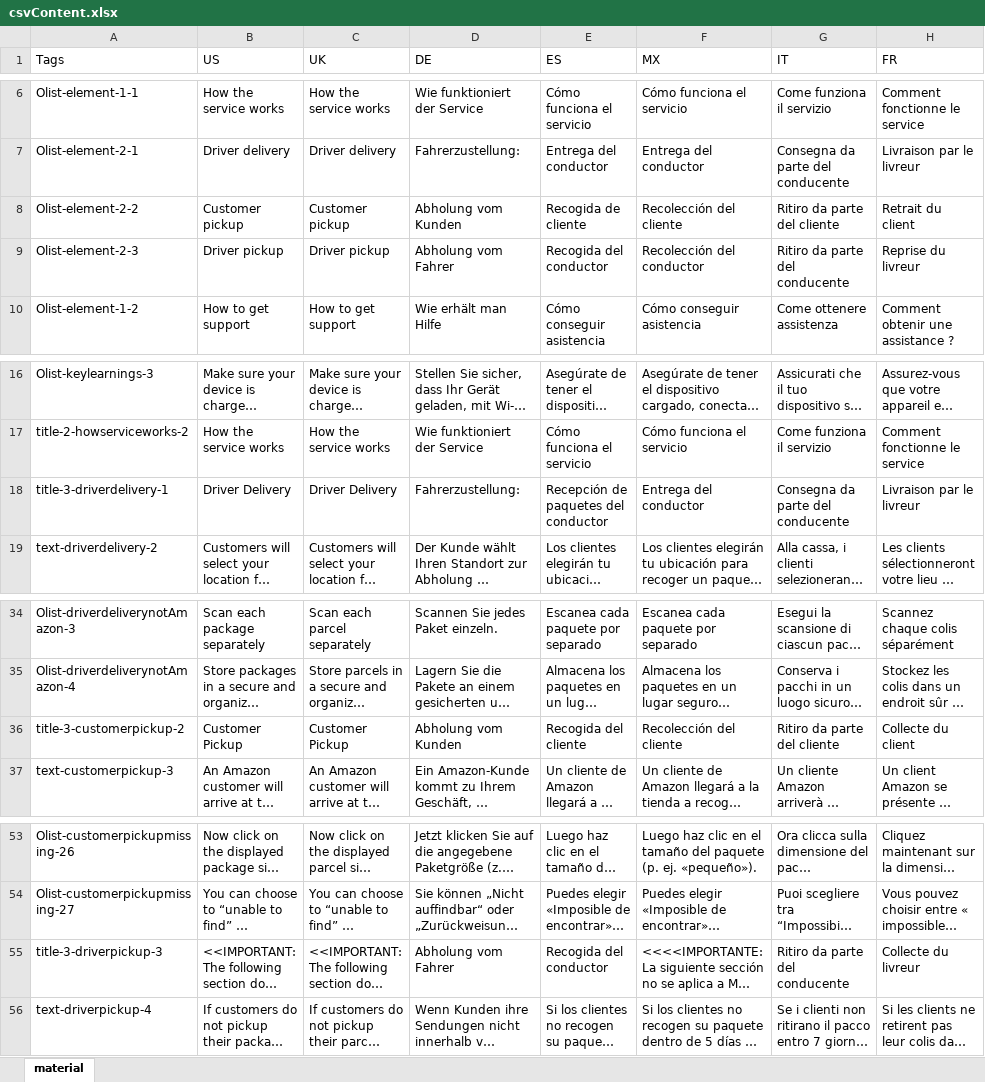
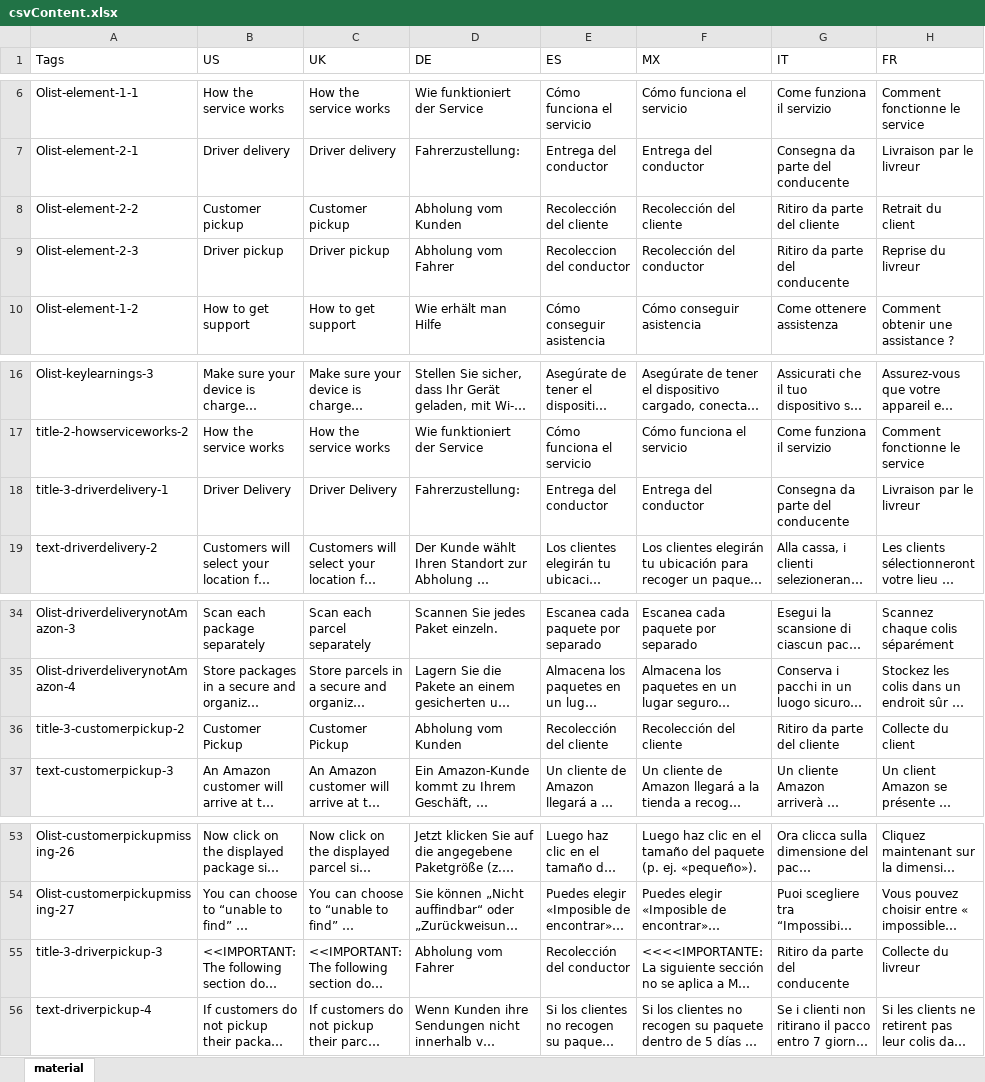
Before and after one commit to amzn/amazon-hub-support, an Excel workbook: translations/handshake/csvContent.xlsx, sheet material, drawn as a sheet; only a part is shown, gaps mark what is left out; long unchanged cells end in …; values as stored, in another font and other column widths than the file's, no borders; the diff names each change by its address in the sheet, - before the commit and + after, or states it on an @@ line.

```diff
--- a/translations/handshake/csvContent.xlsx (sheet material)
+++ b/translations/handshake/csvContent.xlsx (sheet material)
-E8 (ES): Recogida de cliente
+E8 (ES): Recolección del cliente
-E9 (ES): Recogida del conductor
+E9 (ES): Recoleccion del conductor
-E18 (ES): Recepción de paquetes del conductor
+E18 (ES): Entrega del conductor
-E36 (ES): Recogida del cliente
+E36 (ES): Recolección del cliente
-E55 (ES): Recogida del conductor
+E55 (ES): Recolección del conductor
```
Also changed, not shown: translations/in-store/csvContent.xlsx, 29 other files.
